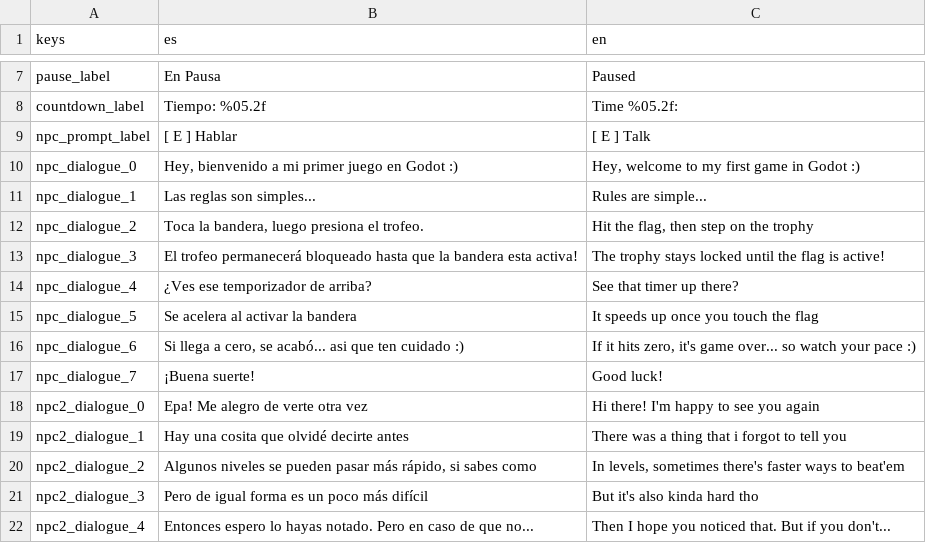
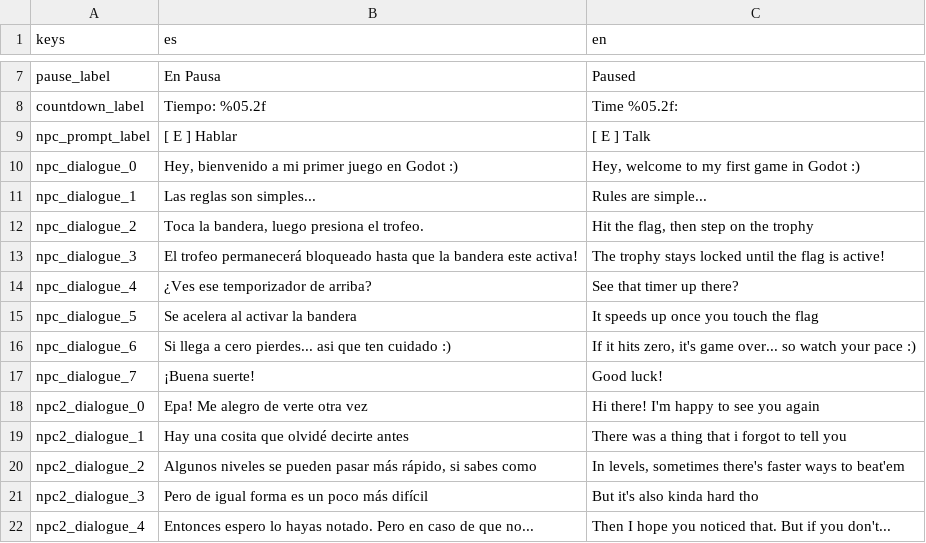
Before and after one commit to raysandzzz/just-leap, a CSV file: Translations.csv, drawn as a sheet; only a part is shown, gaps mark what is left out; the diff names each change by its address in the sheet, - before the commit and + after, or states it on an @@ line.

```diff
--- a/Translations.csv
+++ b/Translations.csv
-B13 (es): …la bandera esta activa!
+B13 (es): …la bandera este activa!
-B16 (es): …llega a cero, se acabó... asi que…
+B16 (es): …llega a cero pierdes... asi que…
```
Also changed, not shown: 13 other files.
